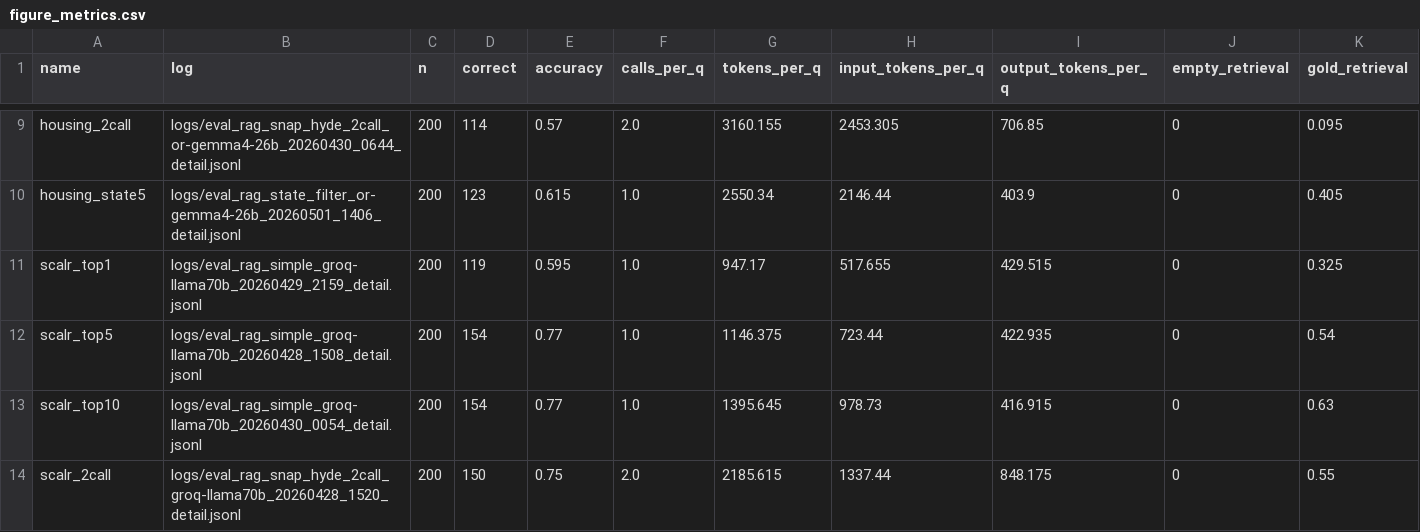
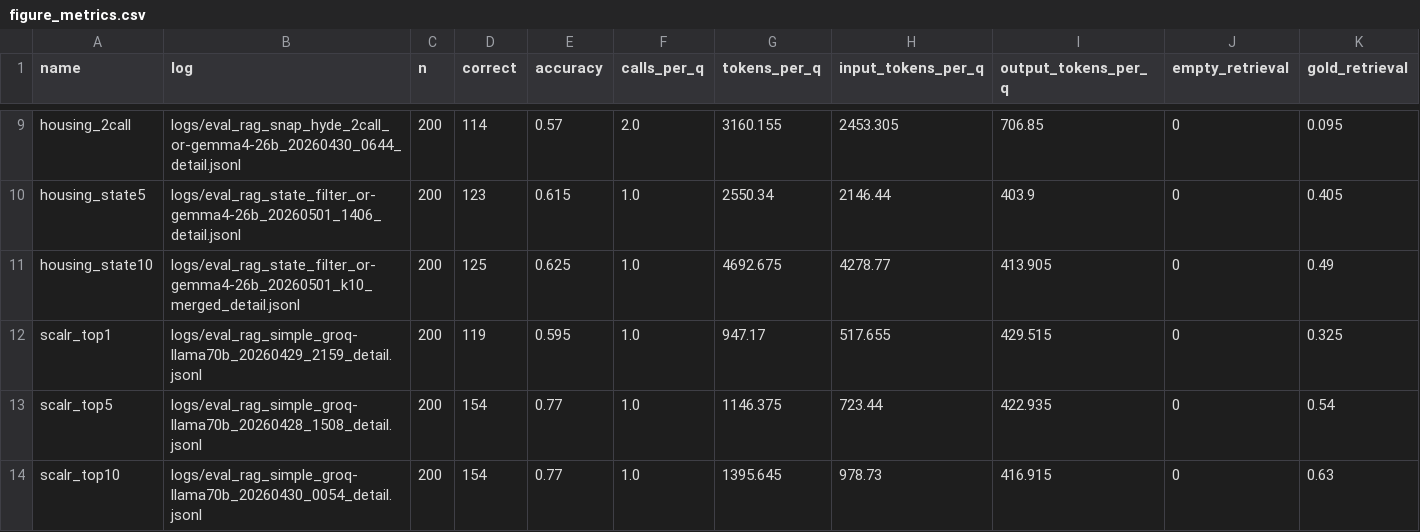
Before and after one commit to 1hamzaiqbal/LegalRagAgent, a CSV file: reports/final_class_report/figures/figure_metrics.csv, drawn as a sheet; only a part is shown, gaps mark what is left out; the shorter side is filled out with more unchanged rows.

Commit message:
Refresh final report with housing diagnostics

```diff
--- a/reports/final_class_report/figures/figure_metrics.csv
+++ b/reports/final_class_report/figures/figure_metrics.csv
@@ -10,2 +10,3 @@ housing_2call,logs/eval_rag_snap_hyde_2call_or-gemma4-26b_20260430_0644_detail.j
 housing_state5,logs/eval_rag_state_filter_or-gemma4-26b_20260501_1406_detail.jsonl,200,123,0.615,1.0,2550.34,2146.44,403.9,0,0.405
+housing_state10,logs/eval_rag_state_filter_or-gemma4-26b_20260501_k10_merged_detail.jsonl,200,125,0.625,1.0,4692.675,4278.77,413.905,0,0.49
 scalr_top1,logs/eval_rag_simple_groq-llama70b_20260429_2159_detail.jsonl,200,119,0.595,1.0,947.17,517.655,429.515,0,0.325
```
Also changed, not shown: 11 other files.
